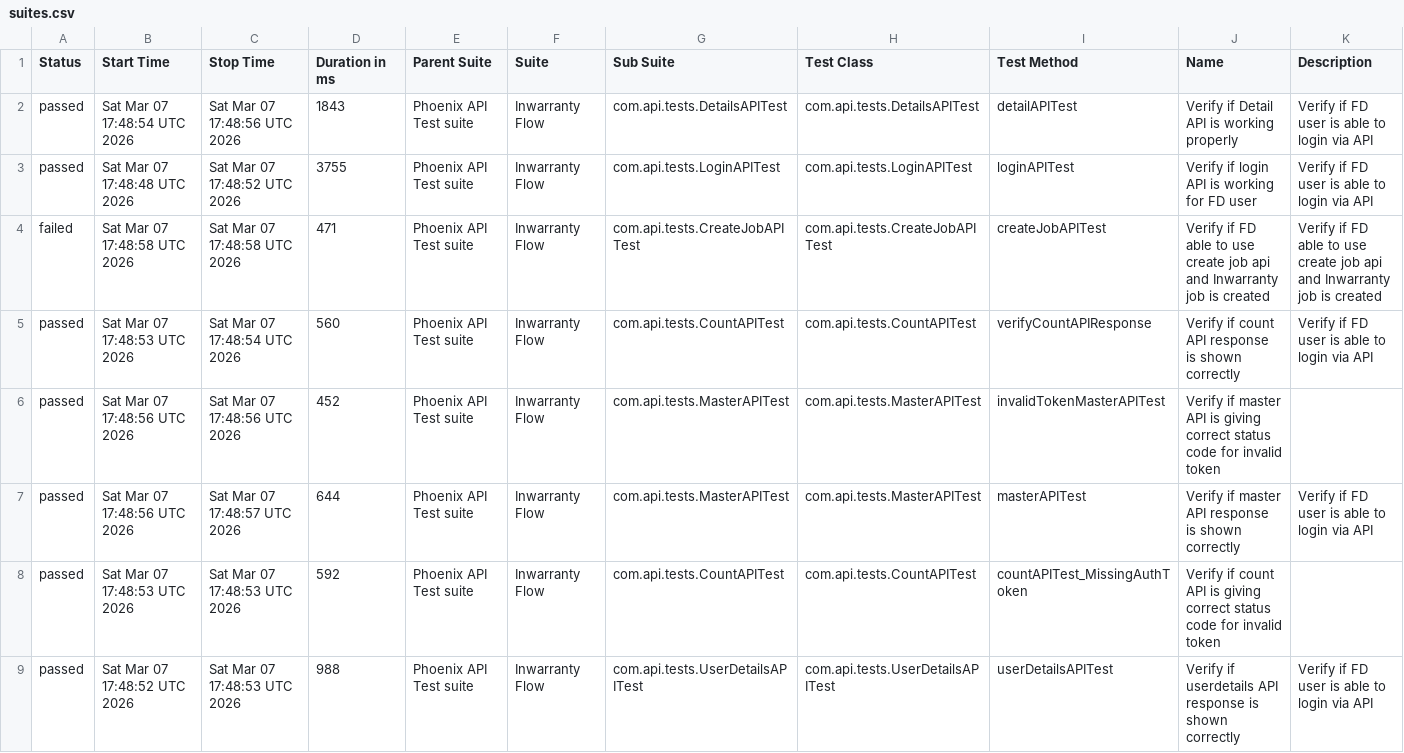
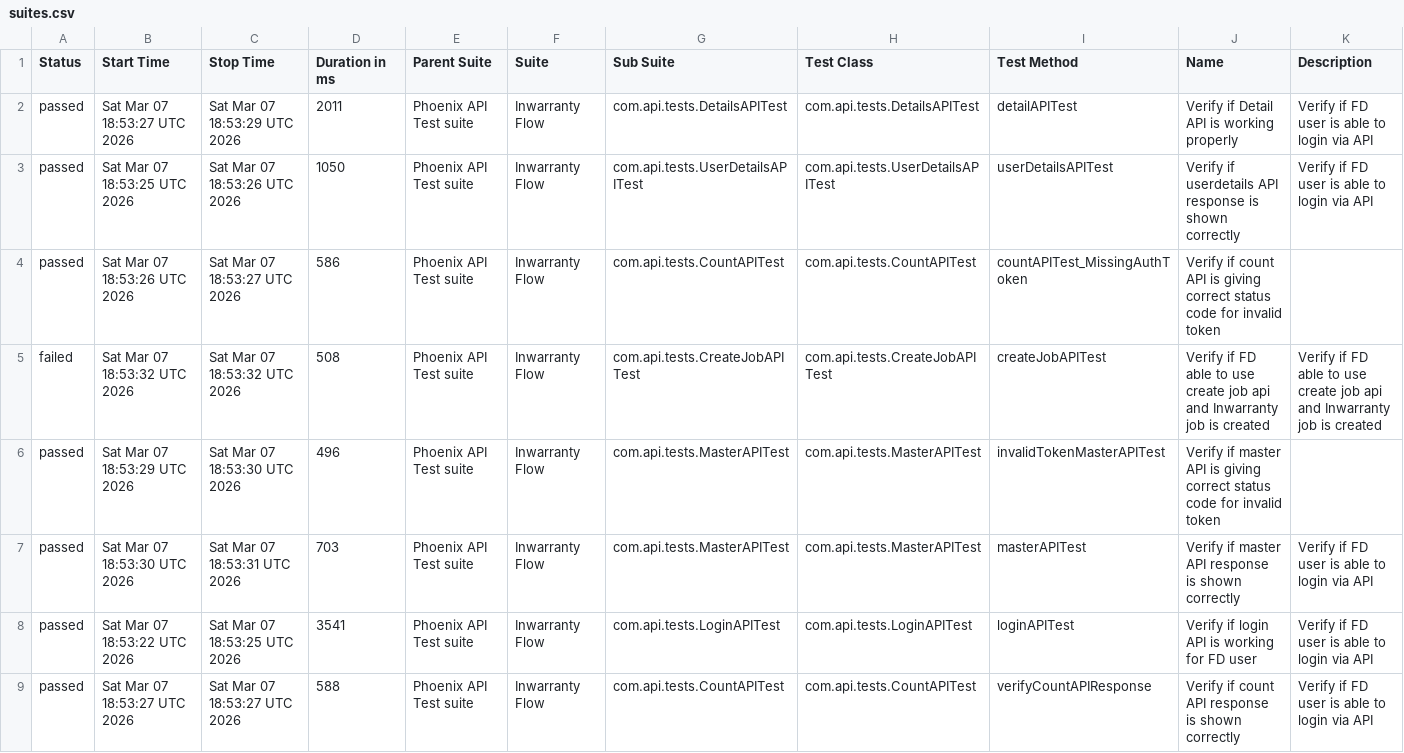
Before and after one commit to tusharS007/PhoenixTestAutomationFramework, a CSV file: data/suites.csv, drawn as a sheet.

```diff
--- a/data/suites.csv
+++ b/data/suites.csv
@@ -1,9 +1,9 @@
 "Status","Start Time","Stop Time","Duration in ms","Parent Suite","Suite","Sub Suite","Test Class","Test Method","Name","Description"
-"passed","Sat Mar 07 17:48:54 UTC 2026","Sat Mar 07 17:48:56 UTC 2026","1843","Phoenix API Test suite","Inwarranty Flow","com.api.tests.DetailsAPITest","com.api.tests.DetailsAPITest","detailAPITest","Verify if Detail API is working properly","Verify if FD user is able to login via API"
-"passed","Sat Mar 07 17:48:48 UTC 2026","Sat Mar 07 17:48:52 UTC 2026","3755","Phoenix API Test suite","Inwarranty Flow","com.api.tests.LoginAPITest","com.api.tests.LoginAPITest","loginAPITest","Verify if login API is working for FD user","Verify if FD user is able to login via API"
-"failed","Sat Mar 07 17:48:58 UTC 2026","Sat Mar 07 17:48:58 UTC 2026","471","Phoenix API Test suite","Inwarranty Flow","com.api.tests.CreateJobAPITest","com.api.tests.CreateJobAPITest","createJobAPITest","Verify if FD able to use create job api and Inwarranty job is created","Verify if FD able to use create job api and Inwarranty job is created"
-"passed","Sat Mar 07 17:48:53 UTC 2026","Sat Mar 07 17:48:54 UTC 2026","560","Phoenix API Test suite","Inwarranty Flow","com.api.tests.CountAPITest","com.api.tests.CountAPITest","verifyCountAPIResponse","Verify if count API response is shown correctly","Verify if FD user is able to login via API"
-"passed","Sat Mar 07 17:48:56 UTC 2026","Sat Mar 07 17:48:56 UTC 2026","452","Phoenix API Test suite","Inwarranty Flow","com.api.tests.MasterAPITest","com.api.tests.MasterAPITest","invalidTokenMasterAPITest","Verify if master API is giving correct status code for invalid token",""
-"passed","Sat Mar 07 17:48:56 UTC 2026","Sat Mar 07 17:48:57 UTC 2026","644","Phoenix API Test suite","Inwarranty Flow","com.api.tests.MasterAPITest","com.api.tests.MasterAPITest","masterAPITest","Verify if master API response is shown correctly","Verify if FD user is able to login via API"
-"passed","Sat Mar 07 17:48:53 UTC 2026","Sat Mar 07 17:48:53 UTC 2026","592","Phoenix API Test suite","Inwarranty Flow","com.api.tests.CountAPITest","com.api.tests.CountAPITest","countAPITest_MissingAuthToken","Verify if count API is giving correct status code for invalid token",""
-"passed","Sat Mar 07 17:48:52 UTC 2026","Sat Mar 07 17:48:53 UTC 2026","988","Phoenix API Test suite","Inwarranty Flow","com.api.tests.UserDetailsAPITest","com.api.tests.UserDetailsAPITest","userDetailsAPITest","Verify if userdetails API response is shown correctly","Verify if FD user is able to login via API"
+"passed","Sat Mar 07 18:53:27 UTC 2026","Sat Mar 07 18:53:29 UTC 2026","2011","Phoenix API Test suite","Inwarranty Flow","com.api.tests.DetailsAPITest","com.api.tests.DetailsAPITest","detailAPITest","Verify if Detail API is working properly","Verify if FD user is able to login via API"
+"passed","Sat Mar 07 18:53:25 UTC 2026","Sat Mar 07 18:53:26 UTC 2026","1050","Phoenix API Test suite","Inwarranty Flow","com.api.tests.UserDetailsAPITest","com.api.tests.UserDetailsAPITest","userDetailsAPITest","Verify if userdetails API response is shown correctly","Verify if FD user is able to login via API"
+"passed","Sat Mar 07 18:53:26 UTC 2026","Sat Mar 07 18:53:27 UTC 2026","586","Phoenix API Test suite","Inwarranty Flow","com.api.tests.CountAPITest","com.api.tests.CountAPITest","countAPITest_MissingAuthToken","Verify if count API is giving correct status code for invalid token",""
+"failed","Sat Mar 07 18:53:32 UTC 2026","Sat Mar 07 18:53:32 UTC 2026","508","Phoenix API Test suite","Inwarranty Flow","com.api.tests.CreateJobAPITest","com.api.tests.CreateJobAPITest","createJobAPITest","Verify if FD able to use create job api and Inwarranty job is created","Verify if FD able to use create job api and Inwarranty job is created"
+"passed","Sat Mar 07 18:53:29 UTC 2026","Sat Mar 07 18:53:30 UTC 2026","496","Phoenix API Test suite","Inwarranty Flow","com.api.tests.MasterAPITest","com.api.tests.MasterAPITest","invalidTokenMasterAPITest","Verify if master API is giving correct status code for invalid token",""
+"passed","Sat Mar 07 18:53:30 UTC 2026","Sat Mar 07 18:53:31 UTC 2026","703","Phoenix API Test suite","Inwarranty Flow","com.api.tests.MasterAPITest","com.api.tests.MasterAPITest","masterAPITest","Verify if master API response is shown correctly","Verify if FD user is able to login via API"
+"passed","Sat Mar 07 18:53:22 UTC 2026","Sat Mar 07 18:53:25 UTC 2026","3541","Phoenix API Test suite","Inwarranty Flow","com.api.tests.LoginAPITest","com.api.tests.LoginAPITest","loginAPITest","Verify if login API is working for FD user","Verify if FD user is able to login via API"
+"passed","Sat Mar 07 18:53:27 UTC 2026","Sat Mar 07 18:53:27 UTC 2026","588","Phoenix API Test suite","Inwarranty Flow","com.api.tests.CountAPITest","com.api.tests.CountAPITest","verifyCountAPIResponse","Verify if count API response is shown correctly","Verify if FD user is able to login via API"
```
Also changed, not shown: data/behaviors.csv, 58 other files.
